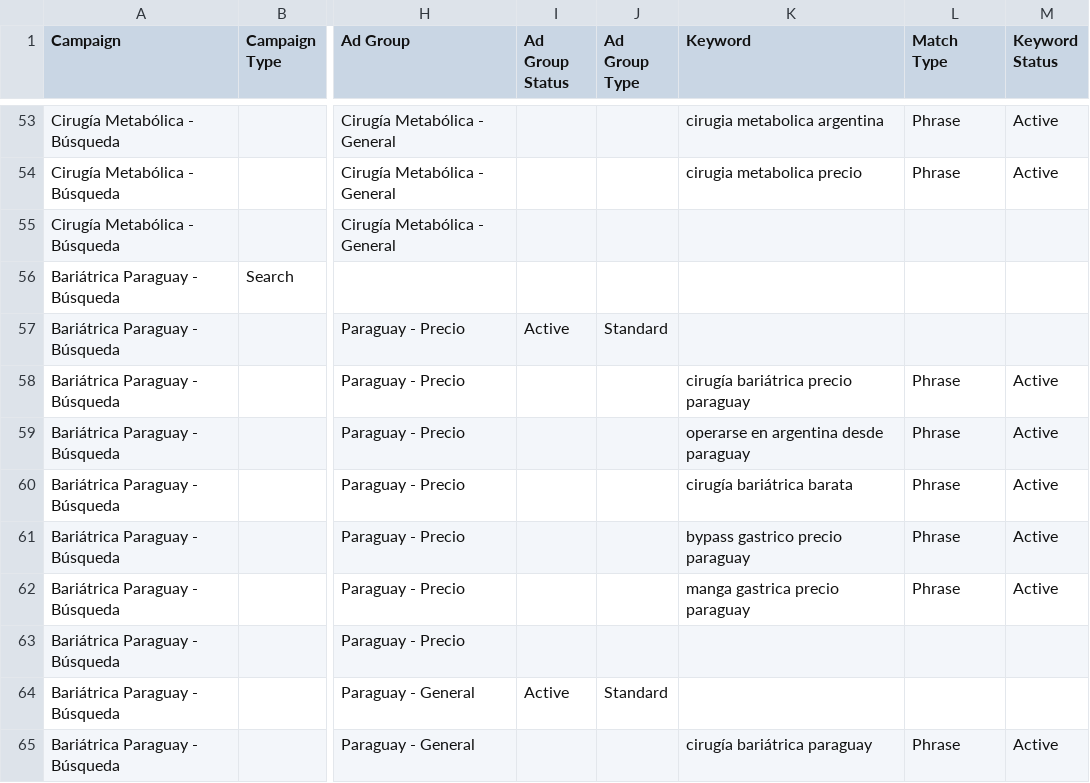
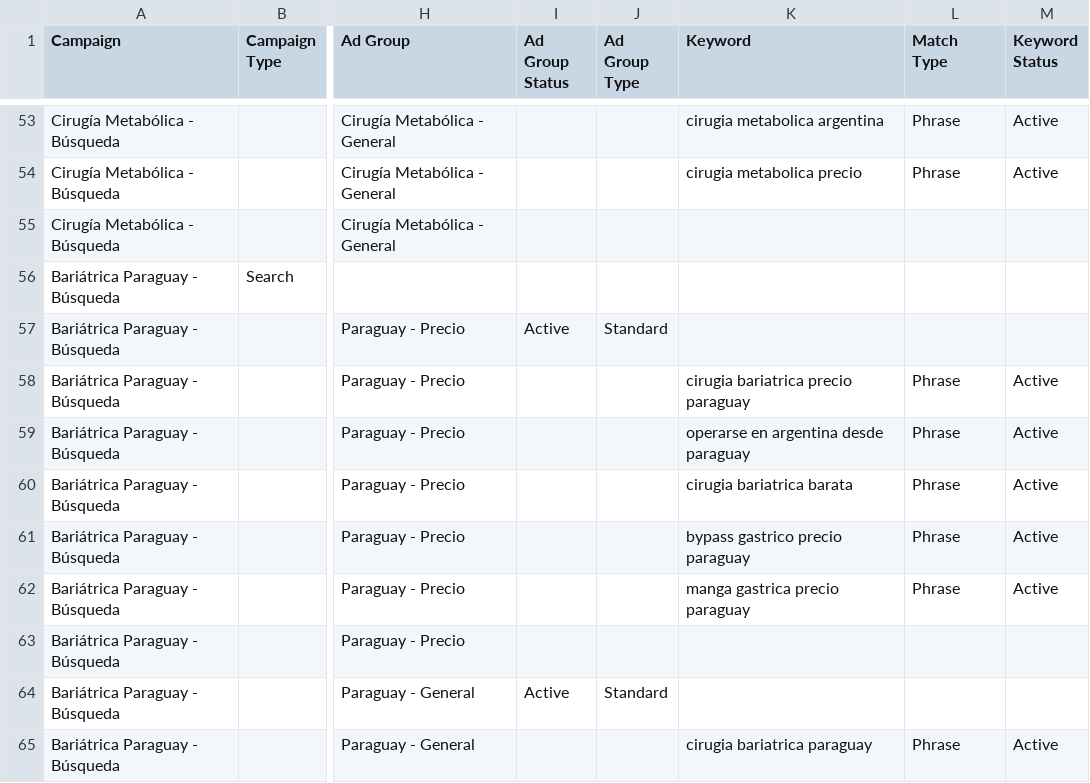
Before and after one commit to MatiasQuenardelle/grupobym, a CSV file: google-ads-import/google-ads-import.csv, drawn as a sheet; only a part is shown, gaps mark what is left out; the diff covers the shown part only; the diff names each change by its address in the sheet, - before the commit and + after, or states it on an @@ line.

```diff
--- a/google-ads-import/google-ads-import.csv
+++ b/google-ads-import/google-ads-import.csv
-K58 (Keyword): cirugía bariátrica precio paraguay
+K58 (Keyword): cirugia bariatrica precio paraguay
-K60 (Keyword): cirugía bariátrica barata
+K60 (Keyword): cirugia bariatrica barata
-K65 (Keyword): cirugía bariátrica paraguay
+K65 (Keyword): cirugia bariatrica paraguay
```
Also changed, not shown: 18 edited cells elsewhere in this file, 1 other file.
